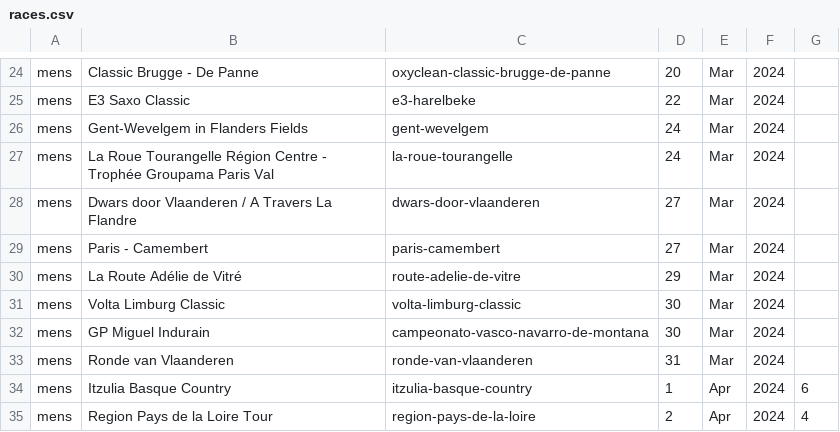
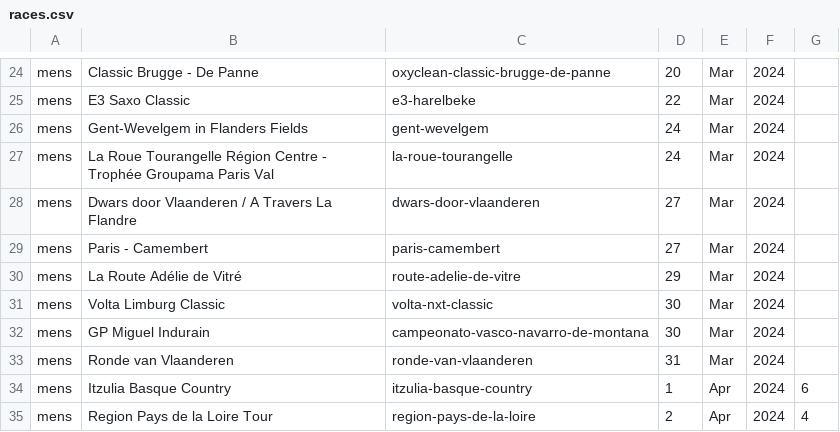
Before and after one commit to mpw5/wheres-my-vds-team, a CSV file: db/seeds/races.csv, drawn as a sheet; only a part is shown, gaps mark what is left out.

Commit message:
Fix PCS name of Volta Limburg

```diff
--- a/db/seeds/races.csv
+++ b/db/seeds/races.csv
@@ -30,3 +30,3 @@ mens,Paris - Camembert,paris-camembert,27,Mar,2024,""
 mens,La Route Adélie de Vitré,route-adelie-de-vitre,29,Mar,2024,""
-mens,Volta Limburg Classic,volta-limburg-classic,30,Mar,2024,""
+mens,Volta Limburg Classic,volta-nxt-classic,30,Mar,2024,""
 mens,GP Miguel Indurain,campeonato-vasco-navarro-de-montana,30,Mar,2024,""
```
